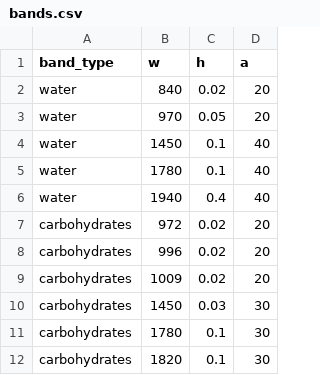
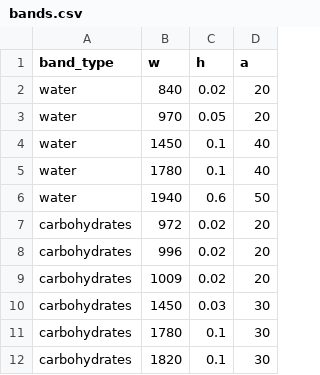
Before and after one commit to P3ngu1nz/Causal-Discovery-for-Spectral-Data, a CSV file: bands.csv, drawn as a sheet; only a part is shown.

Commit message:
Update bands.csv

```diff
--- a/bands.csv
+++ b/bands.csv
@@ -5,3 +5,3 @@ water,1450,0.1,40
 water,1780,0.1,40
-water,1940,0.4,40
+water,1940,0.6,50
 carbohydrates,972,0.02,20
```
